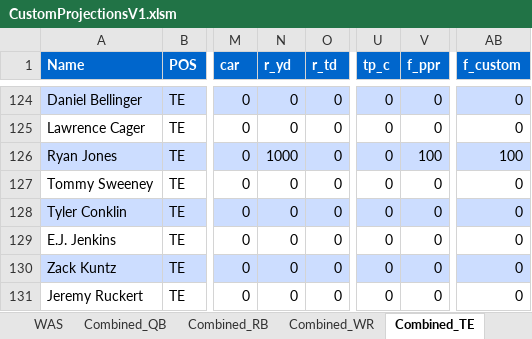
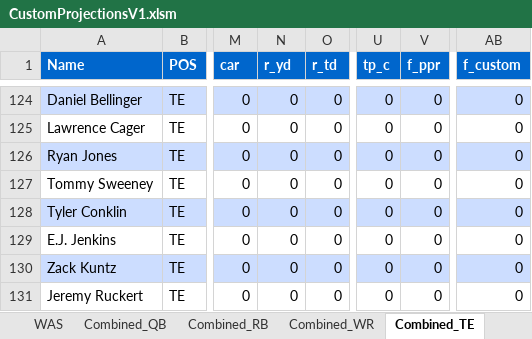
Before and after one commit to lightningcookies/Custom-Fantasy-Projections, an Excel workbook: CustomProjectionsV1.xlsm, sheet Combined_TE, drawn as a sheet; only a part is shown, gaps mark what is left out; values as stored, in another font and other column widths than the file's, no borders; table styles not drawn; the diff names each change by its address in the sheet, - before the commit and + after, or states it on an @@ line.

```diff
--- a/CustomProjectionsV1.xlsm (sheet Combined_TE)
+++ b/CustomProjectionsV1.xlsm (sheet Combined_TE)
-N126 (r_yd): 1000
+N126 (r_yd): 0
-V126 (f_ppr): 100
+V126 (f_ppr): 0
-AB126 (f_custom): 100
+AB126 (f_custom): 0
```
Also changed, not shown: sheet Overall, formulas that keep their value.
